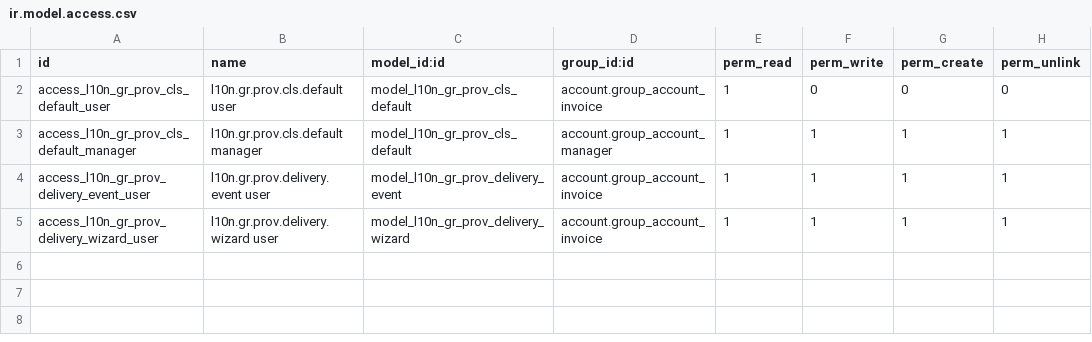
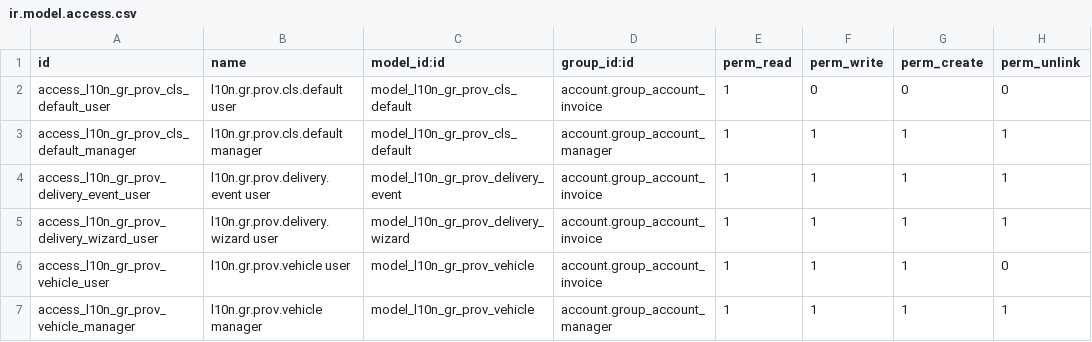
Before and after one commit to efstathiosvoulgaris/Odoo19-Community-Modules, a CSV file: l10n_gr_provider_base/security/ir.model.access.csv, drawn as a sheet; the diff names each change by its address in the sheet, - before the commit and + after, or states it on an @@ line.

```diff
--- a/l10n_gr_provider_base/security/ir.model.access.csv
+++ b/l10n_gr_provider_base/security/ir.model.access.csv
+row 6: access_l10n_gr_prov_vehicle_user | l10n.gr.prov.vehicle user | model_l10n_gr_prov_vehicle | account.group_account_invoice | 1 | 1 | 1 | 0
+row 7: access_l10n_gr_prov_vehicle_manager | l10n.gr.prov.vehicle manager | model_l10n_gr_prov_vehicle | account.group_account_manager | 1 | 1 | 1 | 1
```
Also changed, not shown: 12 other files.
